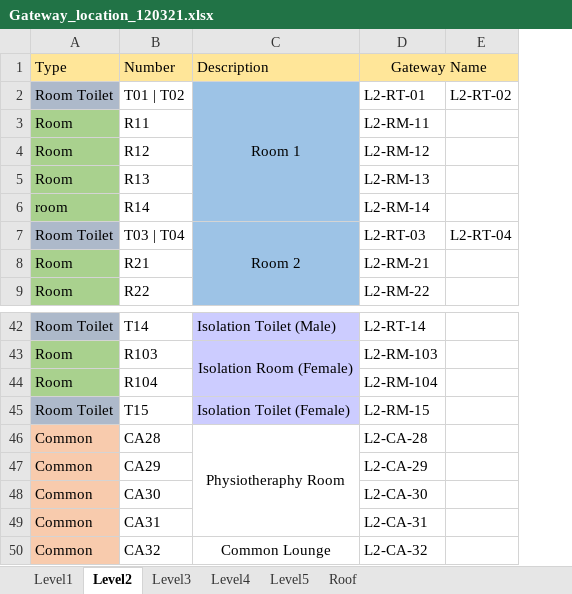
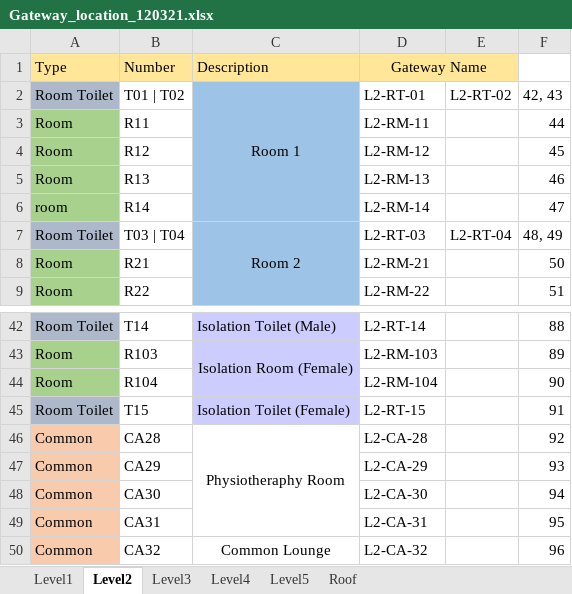
Before and after one commit to adibismail/hsc_db, an Excel workbook: doc/Gateway_location_120321.xlsx, sheet Level2, drawn as a sheet; only a part is shown, gaps mark what is left out; values as stored, in another font and other column widths than the file's, no borders; the diff names each change by its address in the sheet, - before the commit and + after, or states it on an @@ line.

```diff
--- a/doc/Gateway_location_120321.xlsx (sheet Level2)
+++ b/doc/Gateway_location_120321.xlsx (sheet Level2)
+column F, rows 2-9: 42, 43 | 44 | 45 | 46 | 47 | 48, 49 | 50 | 51; rows 42-50: 88 | 89 | 90 | 91 | 92 | 93 | 94 | 95 | 96
-D45 (Gateway Name): L2-RM-15
+D45 (Gateway Name): L2-RT-15
```
Also changed, not shown: sheet Level1, sheet Level5, sheet Roof, sheet Level3, sheet Level4, 6 other files.
